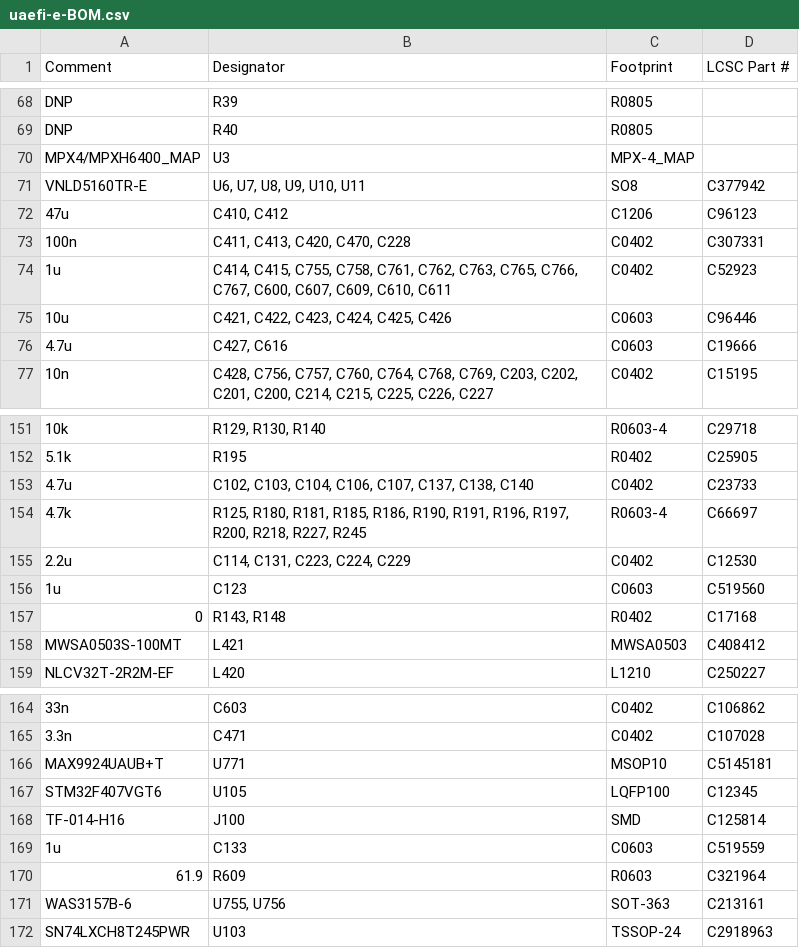
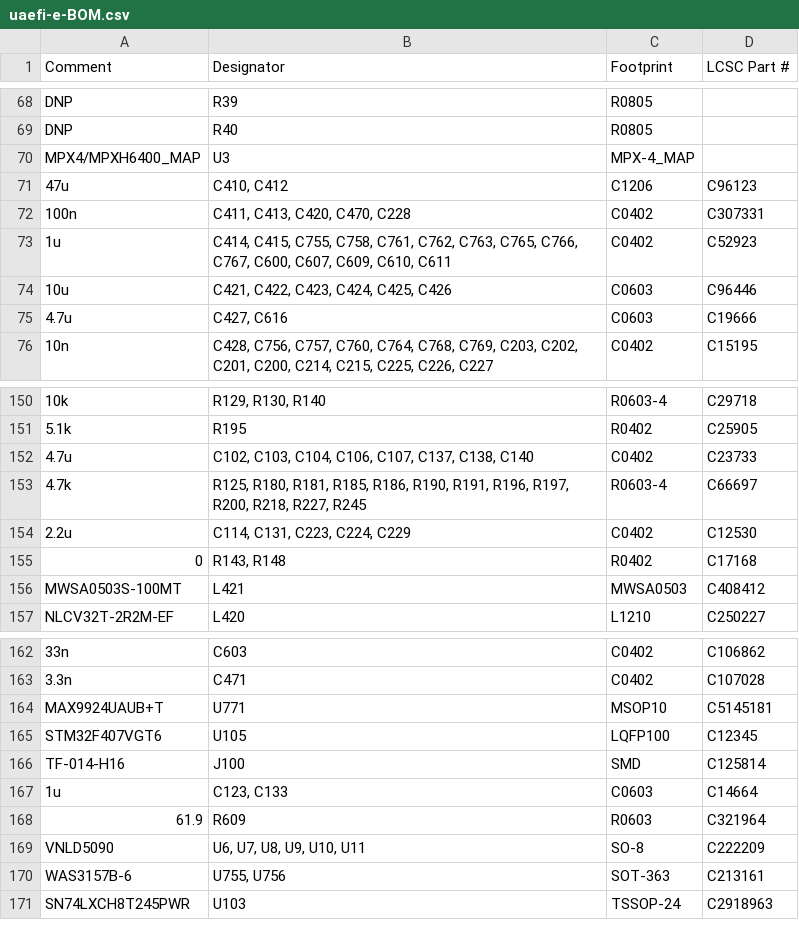
Before and after one commit to rusefi/uaefi, a CSV file: boards/uaefi-e/board/misc/uaefi-e-BOM.csv, drawn as a sheet; only a part is shown, gaps mark what is left out.

```diff
--- a/boards/uaefi-e/board/misc/uaefi-e-BOM.csv
+++ b/boards/uaefi-e/board/misc/uaefi-e-BOM.csv
@@ -70,3 +70,2 @@ Comment,Designator,Footprint,LCSC Part #
 "MPX4/MPXH6400_MAP","U3","MPX-4_MAP",""
-"VNLD5160TR-E","U6, U7, U8, U9, U10, U11","SO8","C377942"
 "47u","C410, C412","C1206","C96123"
@@ -155,3 +154,2 @@ Comment,Designator,Footprint,LCSC Part #
 "2.2u","C114, C131, C223, C224, C229","C0402","C12530"
-"1u","C123","C0603","C519560"
 "0","R143, R148","R0402","C17168"
@@ -168,4 +166,5 @@ Comment,Designator,Footprint,LCSC Part #
 "TF-014-H16","J100","SMD","C125814"
-"1u","C133","C0603","C519559"
+"1u","C123, C133","C0603","C14664"
 "61.9","R609","R0603","C321964"
+"VNLD5090","U6, U7, U8, U9, U10, U11","SO-8","C222209"
 "WAS3157B-6","U755, U756","SOT-363","C213161"
```
Also changed, not shown: boards/uaefi-e/board/uaefi-e-BOM-JLC.csv, 19 other files.
